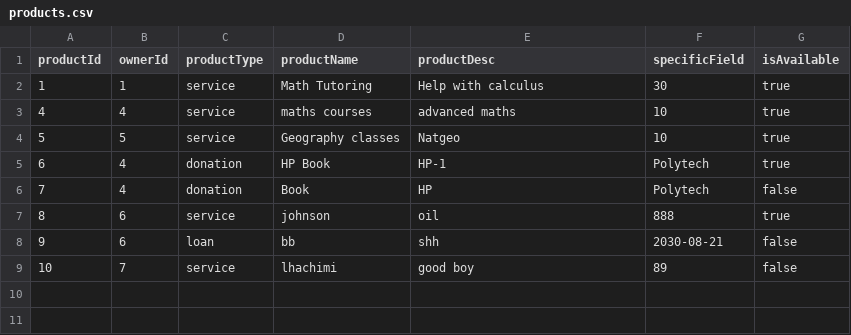
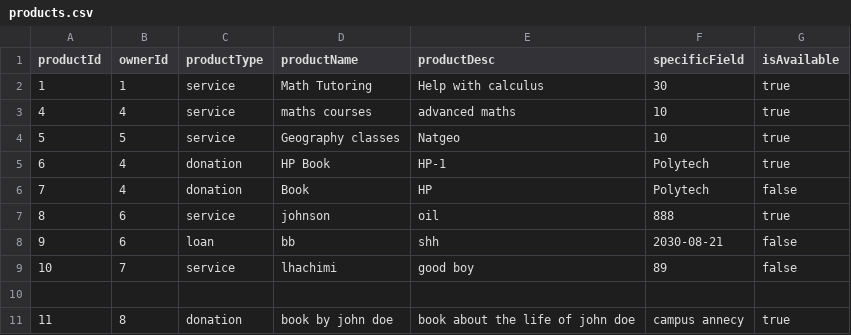
Before and after one commit to Samisb2002/Campus-sharing-app, a CSV file: CodeGeneratedFromUML/products.csv, drawn as a sheet.

```diff
--- a/CodeGeneratedFromUML/products.csv
+++ b/CodeGeneratedFromUML/products.csv
@@ -9 +9,3 @@ productId,ownerId,productType,productName,productDesc,specificField,isAvailable
 10,7,service,lhachimi,good boy,89,false
+
+11,8,donation,book by john doe,book about the life of john doe,campus annecy,true
```
Also changed, not shown: CodeGeneratedFromUML/users.csv, 2 other files.
